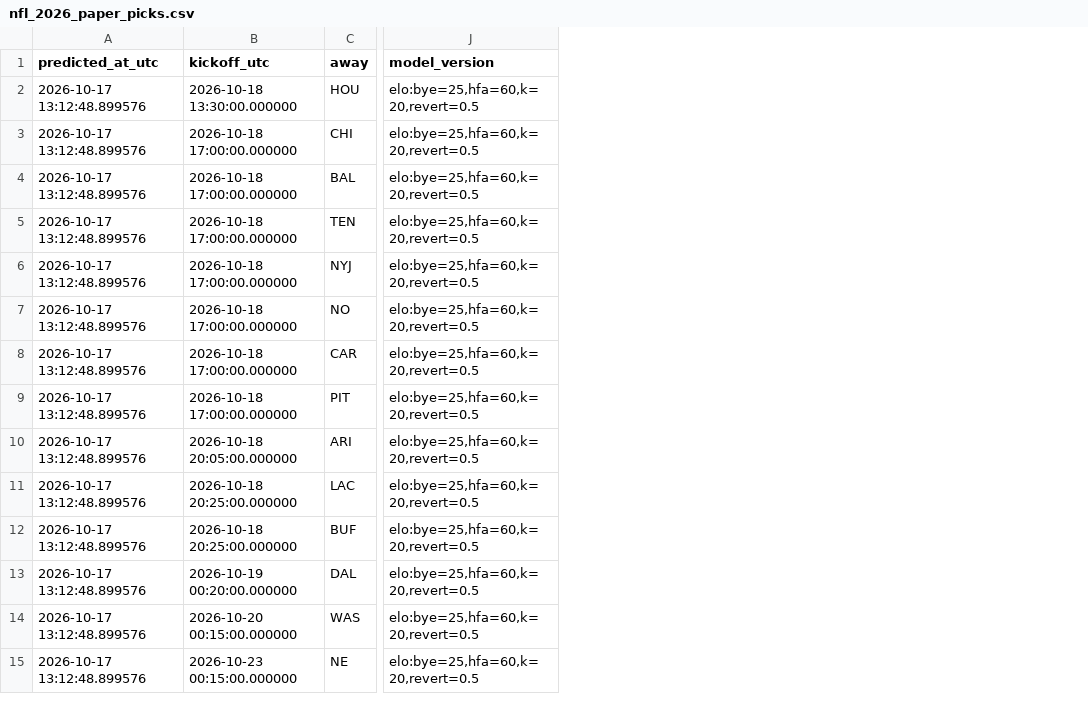
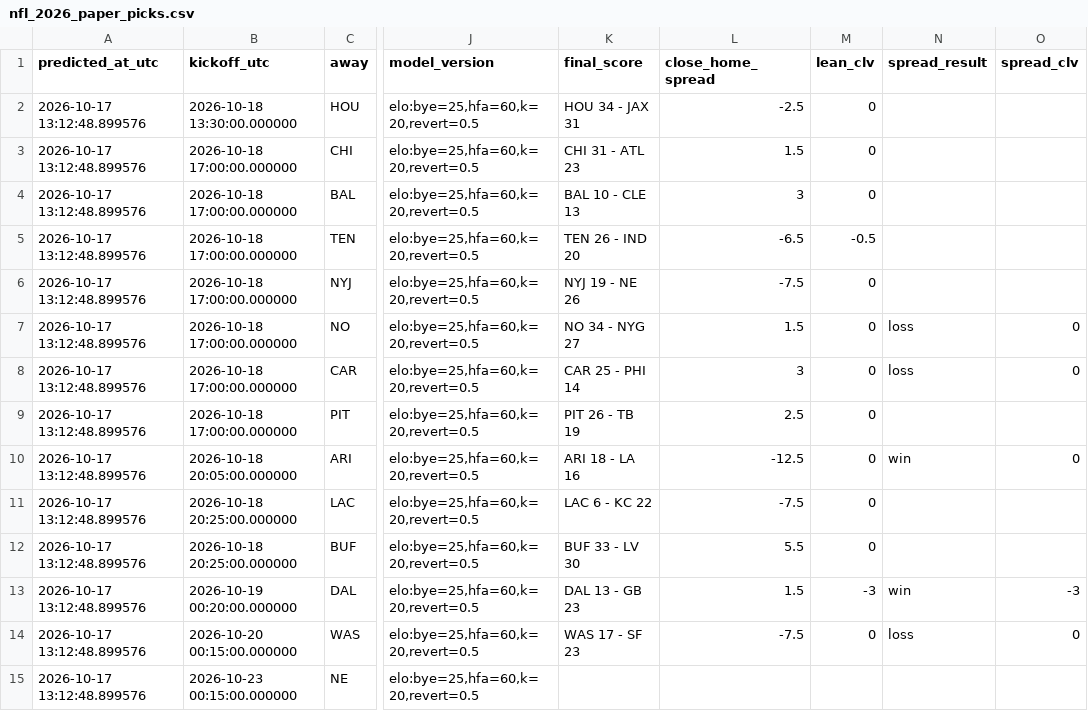
Before and after one commit to PirateKingInc/test-m11, a CSV file: live/nfl_2026_paper_picks.csv, drawn as a sheet; only a part is shown, gaps mark what is left out; the diff names each change by its address in the sheet, - before the commit and + after, or states it on an @@ line.

```diff
--- a/live/nfl_2026_paper_picks.csv
+++ b/live/nfl_2026_paper_picks.csv
+column K (final_score), rows 2-14: HOU 34 - JAX 31 | CHI 31 - ATL 23 | BAL 10 - CLE 13 | TEN 26 - IND 20 | NYJ 19 - NE 26 | NO 34 - NYG 27 | CAR 25 - PHI 14 | PIT 26 - TB 19 | ARI 18 - LA 16 | LAC 6 - KC 22 | BUF 33 - LV 30 | DAL 13 - GB 23 | WAS 17 - SF 23
+column L (close_home_spread), rows 2-14: -2.5 | 1.5 | 3 | -6.5 | -7.5 | 1.5 | 3 | 2.5 | -12.5 | -7.5 | 5.5 | 1.5 | -7.5
+column M (lean_clv), rows 2-14: 0 | 0 | 0 | -0.5 | 0 | 0 | 0 | 0 | 0 | 0 | 0 | -3 | 0
+column N (spread_result), rows 7-14: loss | loss |  | win |  |  | win | loss
+column O (spread_clv), rows 7-14: 0 | 0 |  | 0 |  |  | -3 | 0
```
Also changed, not shown: live/nfl_2026_units_paper_picks.csv.
